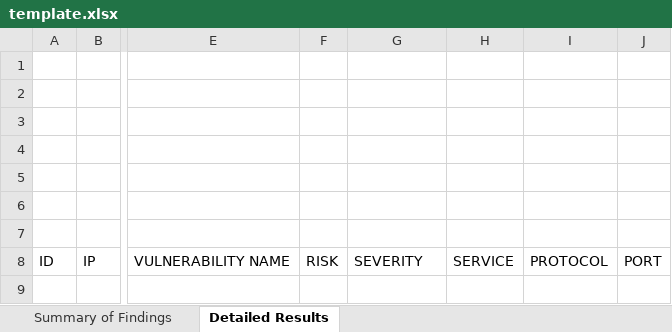
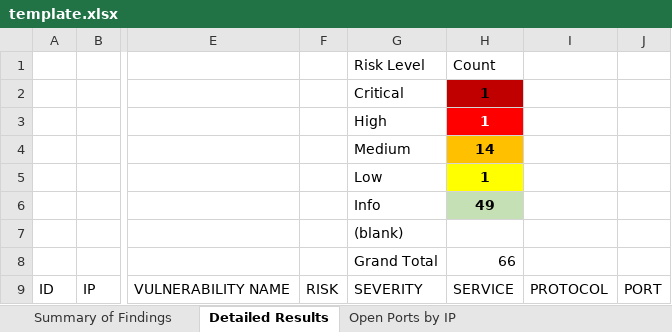
Before and after one commit to smoogiee94/abacode-senior-project, an Excel workbook: abacode_senior_project/bin/Debug/template.xlsx, sheet Detailed Results, drawn as a sheet; only a part is shown, gaps mark what is left out; values as stored, in another font and other column widths than the file's, no borders; charts and pictures and table styles not drawn; rows hold the shown columns only; the diff names each change by its address in the sheet, - before the commit and + after, or states it on an @@ line.

Commit message:
Open Ports Pivot Table
Added Open Ports pivot table to the template.xlsx used to convert nessus
files.

```diff
--- a/abacode_senior_project/bin/Debug/template.xlsx (sheet Detailed Results)
+++ b/abacode_senior_project/bin/Debug/template.xlsx (sheet Detailed Results)
+sheet tab: Open Ports by IP
-row 1: (empty)
+row 1:  |  |  |  | Risk Level | Count
-row 2: (empty)
+row 2:  |  |  |  | Critical | 1
-H2 fill: none
+H2 fill: #C00000
-row 3: (empty)
+row 3:  |  |  |  | High | 1
-H3 fill: none
+H3 fill: #FF0000
-row 4: (empty)
+row 4:  |  |  |  | Medium | 14
-H4 fill: none
+H4 fill: #FFC000
-row 5: (empty)
+row 5:  |  |  |  | Low | 1
-H5 fill: none
+H5 fill: #FFFF00
-row 6: (empty)
+row 6:  |  |  |  | Info | 49
-H6 fill: none
+H6 fill: #C5E0B4
-G7 (Risk Level): (empty)
+G7 (Risk Level): (blank)
+row 8:  |  |  |  | Grand Total | 66
```
Also changed, not shown: sheet Summary of Findings, charts or pictures, 5 other files.
